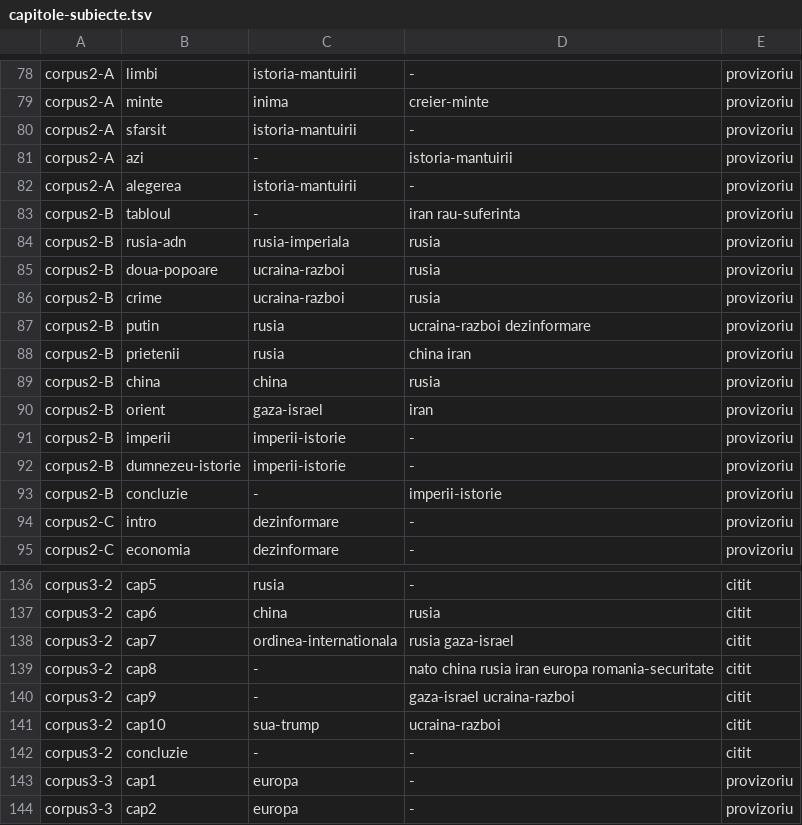
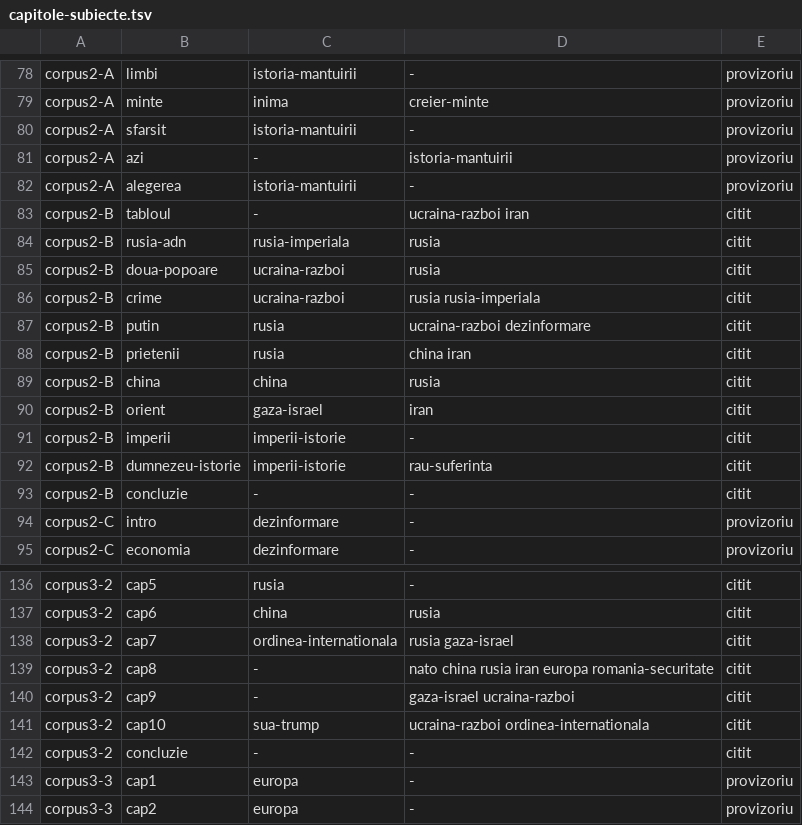
Before and after one commit to norgedan/norgedan.github.io, a TSV file: scripts/capitole-subiecte.tsv, drawn as a sheet; only a part is shown, gaps mark what is left out.

Commit message:
pas151: [structura] corpus2-B citit pentru registrul subiectelor; rularea saptamanala; regula numirii

```diff
--- a/scripts/capitole-subiecte.tsv
+++ b/scripts/capitole-subiecte.tsv
@@ -82,13 +82,13 @@ corpus2-A	azi	-	istoria-mantuirii	provizoriu
 corpus2-A	alegerea	istoria-mantuirii	-	provizoriu
-corpus2-B	tabloul	-	iran rau-suferinta	provizoriu
-corpus2-B	rusia-adn	rusia-imperiala	rusia	provizoriu
-corpus2-B	doua-popoare	ucraina-razboi	rusia	provizoriu
-corpus2-B	crime	ucraina-razboi	rusia	provizoriu
-corpus2-B	putin	rusia	ucraina-razboi dezinformare	provizoriu
-corpus2-B	prietenii	rusia	china iran	provizoriu
-corpus2-B	china	china	rusia	provizoriu
-corpus2-B	orient	gaza-israel	iran	provizoriu
-corpus2-B	imperii	imperii-istorie	-	provizoriu
-corpus2-B	dumnezeu-istorie	imperii-istorie	-	provizoriu
-corpus2-B	concluzie	-	imperii-istorie	provizoriu
+corpus2-B	tabloul	-	ucraina-razboi iran	citit
+corpus2-B	rusia-adn	rusia-imperiala	rusia	citit
+corpus2-B	doua-popoare	ucraina-razboi	rusia	citit
+corpus2-B	crime	ucraina-razboi	rusia rusia-imperiala	citit
+corpus2-B	putin	rusia	ucraina-razboi dezinformare	citit
+corpus2-B	prietenii	rusia	china iran	citit
+corpus2-B	china	china	rusia	citit
+corpus2-B	orient	gaza-israel	iran	citit
+corpus2-B	imperii	imperii-istorie	-	citit
+corpus2-B	dumnezeu-istorie	imperii-istorie	rau-suferinta	citit
+corpus2-B	concluzie	-	-	citit
 corpus2-C	intro	dezinformare	-	provizoriu
@@ -140,3 +140,3 @@ corpus3-2	cap8	-	nato china rusia iran europa romania-securitate	citit
 corpus3-2	cap9	-	gaza-israel ucraina-razboi	citit
-corpus3-2	cap10	sua-trump	ucraina-razboi	citit
+corpus3-2	cap10	sua-trump	ucraina-razboi ordinea-internationala	citit
 corpus3-2	concluzie	-	-	citit
```
Also changed, not shown: 1 other file.
